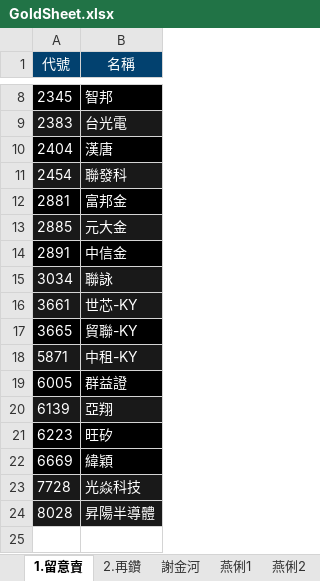
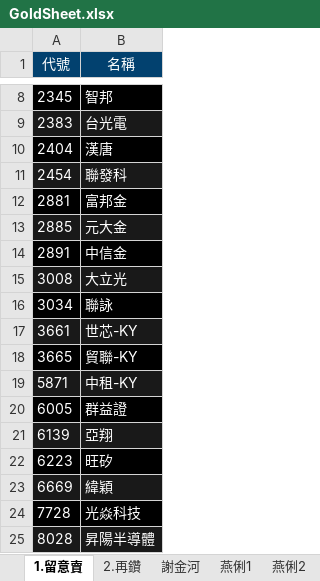
Before and after one commit to ONicole0101/Gold, an Excel workbook: Allcsv/GoldSheet.xlsx, sheet 1.留意賣, drawn as a sheet; only a part is shown, gaps mark what is left out; values as stored, in another font and other column widths than the file's, no borders; charts and pictures not drawn; addresses are those after the commit; the diff names each change by its address in the sheet, - before the commit and + after, or states it on an @@ line.

Commit message:
U_17.1240

```diff
--- a/Allcsv/GoldSheet.xlsx (sheet 1.留意賣)
+++ b/Allcsv/GoldSheet.xlsx (sheet 1.留意賣)
+row 15: 3008 | 大立光
-A16:B16 fill: #191919
+A16:B16 fill: #000000
-A23:B23 fill: #000000
+A23:B23 fill: #191919
-A24:B24 fill: #191919
+A24:B24 fill: #000000
```
Also changed, not shown: charts or pictures.
